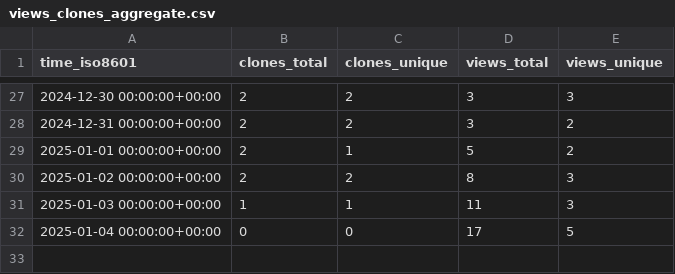
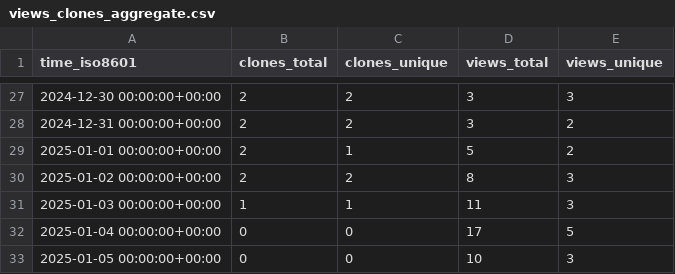
Before and after one commit to PacificBiosciences/sawfish, a CSV file: PacificBiosciences/sawfish/ghrs-data/views_clones_aggregate.csv, drawn as a sheet; only a part is shown, gaps mark what is left out; the diff names each change by its address in the sheet, - before the commit and + after, or states it on an @@ line.

```diff
--- a/PacificBiosciences/sawfish/ghrs-data/views_clones_aggregate.csv
+++ b/PacificBiosciences/sawfish/ghrs-data/views_clones_aggregate.csv
+row 33: 2025-01-05 00:00:00+00:00 | 0 | 0 | 10 | 3
```
Also changed, not shown: 1 other file.
